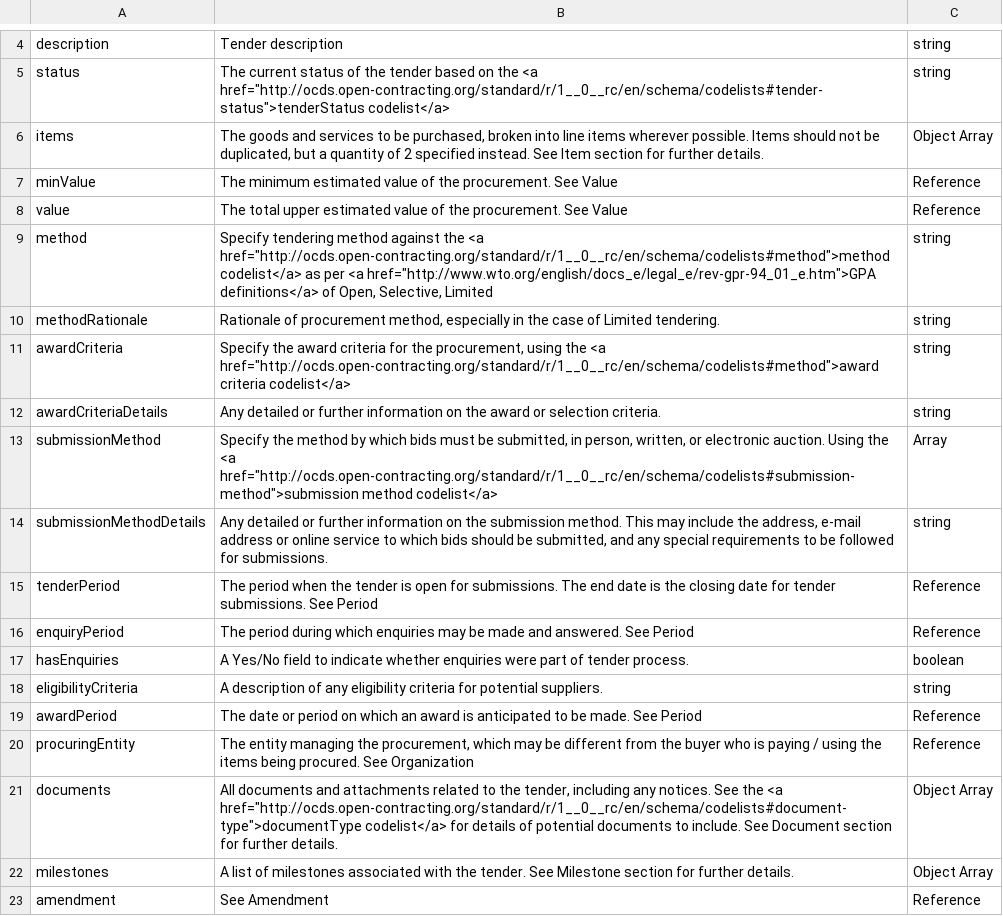
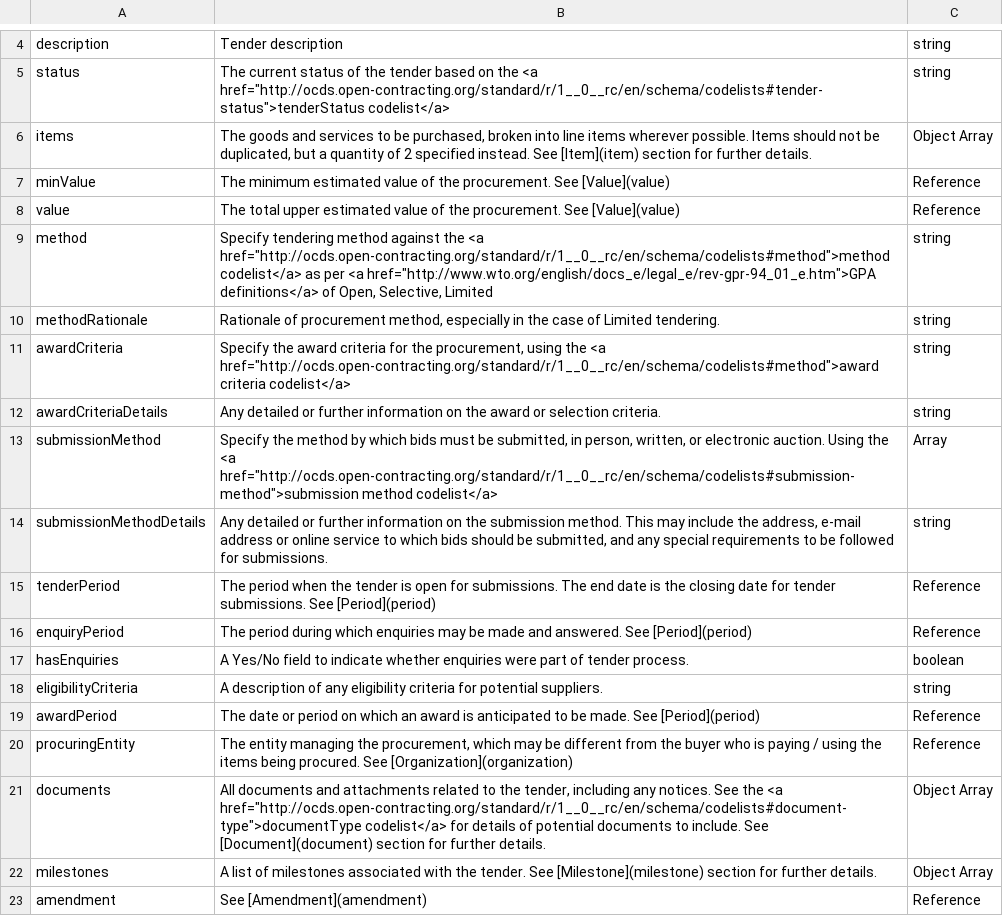
Before and after one commit to open-contracting/standard, a CSV file: standard/docs/field_definitions/release-tender.csv, drawn as a sheet; only a part is shown, gaps mark what is left out.

Commit message:
Documentation updates

```diff
--- a/standard/docs/field_definitions/release-tender.csv
+++ b/standard/docs/field_definitions/release-tender.csv
@@ -5,5 +5,5 @@ description,Tender description, string
 status,"The current status of the tender based on the <a href=""http://ocds.open-contracting.org/standard/r/1__0__rc/en/schema/codelists#tender-status"">tenderStatus codelist</a>", string
-items,"The goods and services to be purchased, broken into line items wherever possible. Items should not be duplicated, but a quantity of 2 specified instead. See Item section for further details.",Object Array
-minValue,The minimum estimated value of the procurement. See Value,Reference
-value,The total upper estimated value of the procurement. See Value,Reference
+items,"The goods and services to be purchased, broken into line items wherever possible. Items should not be duplicated, but a quantity of 2 specified instead. See [Item](item) section for further details.",Object Array
+minValue,The minimum estimated value of the procurement. See [Value](value),Reference
+value,The total upper estimated value of the procurement. See [Value](value),Reference
 method,"Specify tendering method against the <a href=""http://ocds.open-contracting.org/standard/r/1__0__rc/en/schema/codelists#method"">method codelist</a> as per <a href=""http://www.wto.org/english/docs_e/legal_e/rev-gpr-94_01_e.htm"">GPA definitions</a> of Open, Selective, Limited", string
@@ -14,10 +14,10 @@ submissionMethod,"Specify the method by which bids must be submitted, in person,
 submissionMethodDetails,"Any detailed or further information on the submission method. This may include the address, e-mail address or online service to which bids should be submitted, and any special requirements to be followed for submissions.", string
-tenderPeriod,The period when the tender is open for submissions. The end date is the closing date for tender submissions. See Period,Reference
-enquiryPeriod,The period during which enquiries may be made and answered. See Period,Reference
+tenderPeriod,The period when the tender is open for submissions. The end date is the closing date for tender submissions. See [Period](period),Reference
+enquiryPeriod,The period during which enquiries may be made and answered. See [Period](period),Reference
 hasEnquiries,A Yes/No field to indicate whether enquiries were part of tender process., boolean
 eligibilityCriteria,A description of any eligibility criteria for potential suppliers., string
-awardPeriod,The date or period on which an award is anticipated to be made. See Period,Reference
-procuringEntity,"The entity managing the procurement, which may be different from the buyer who is paying / using the items being procured. See Organization",Reference
-documents,"All documents and attachments related to the tender, including any notices. See the <a href=""http://ocds.open-contracting.org/standard/r/1__0__rc/en/schema/codelists#document-type"">documentType codelist</a> for details of potential documents to include. See Document section for further details.",Object Array
-milestones,A list of milestones associated with the tender. See Milestone section for further details.,Object Array
-amendment, See Amendment,Reference
+awardPeriod,The date or period on which an award is anticipated to be made. See [Period](period),Reference
+procuringEntity,"The entity managing the procurement, which may be different from the buyer who is paying / using the items being procured. See [Organization](organization)",Reference
+documents,"All documents and attachments related to the tender, including any notices. See the <a href=""http://ocds.open-contracting.org/standard/r/1__0__rc/en/schema/codelists#document-type"">documentType codelist</a> for details of potential documents to include. See [Document](document) section for further details.",Object Array
+milestones,A list of milestones associated with the tender. See [Milestone](milestone) section for further details.,Object Array
+amendment, See [Amendment](amendment),Reference
```
Also changed, not shown: standard/docs/field_definitions/release-award.csv, standard/docs/field_definitions/release-contract.csv, 11 other files.
